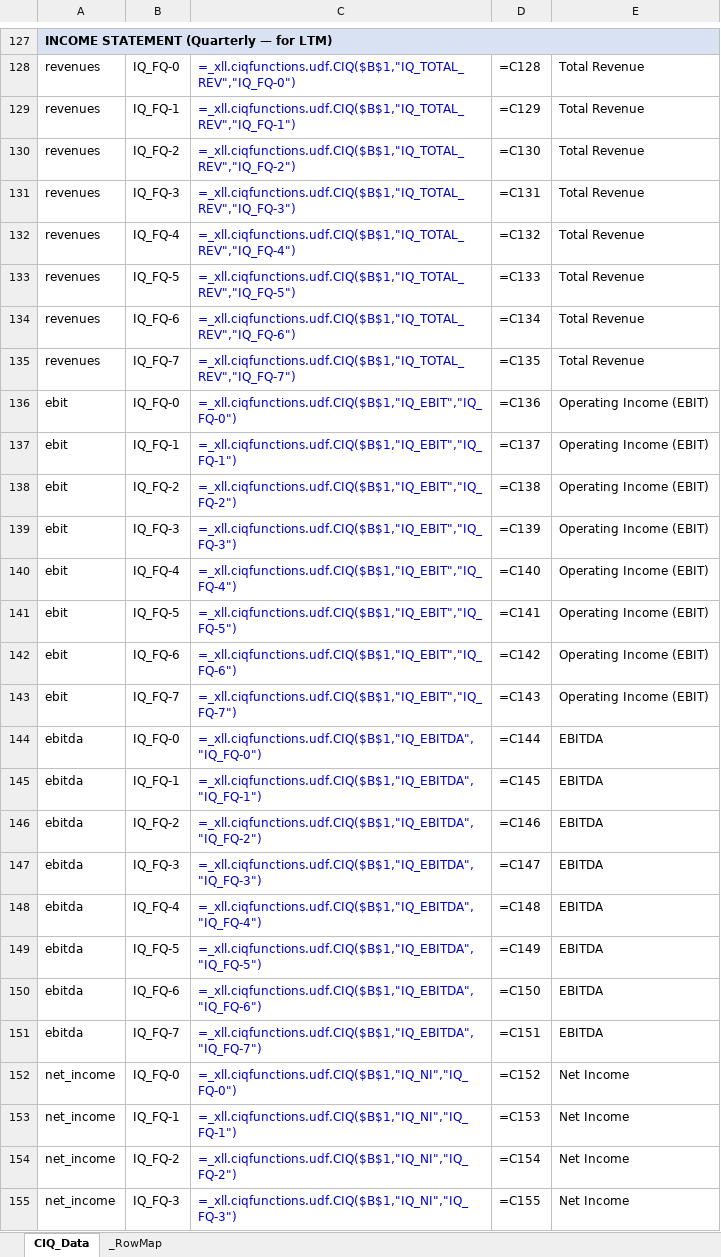
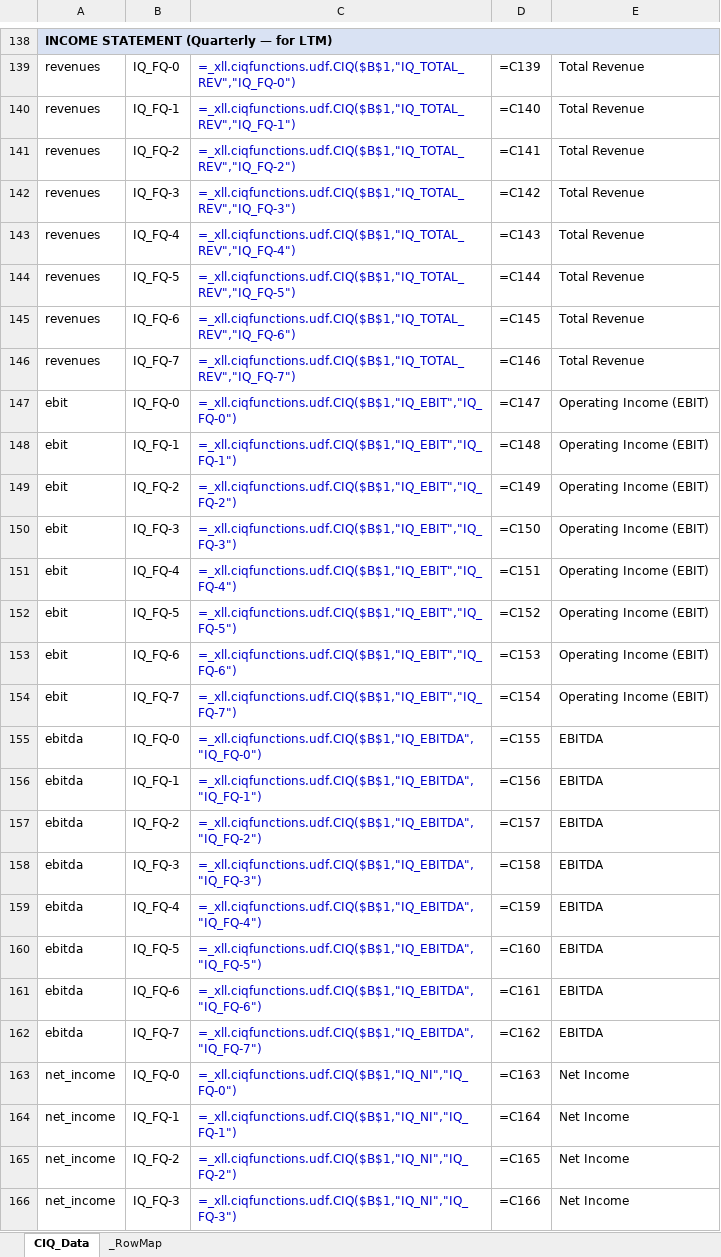
Before and after one commit to chrisuzy/Investment_Valuation_Agent, an Excel workbook: knowledge_base/ciq_fetches/CIQ_Fetch_Template.xlsx, sheet CIQ_Data, drawn as a sheet; only a part is shown, gaps mark what is left out; values as stored, in another font and other column widths than the file's, no borders; formulas without a stored value are shown as written; addresses are those after the commit; the diff covers the shown part only; the diff names each change by its address in the sheet, - before the commit and + after, or states it on an @@ line.

```diff
--- a/knowledge_base/ciq_fetches/CIQ_Fetch_Template.xlsx (sheet CIQ_Data)
+++ b/knowledge_base/ciq_fetches/CIQ_Fetch_Template.xlsx (sheet CIQ_Data)
-D139: =C128
+D139: =C139
-D140: =C129
+D140: =C140
-D141: =C130
+D141: =C141
-D142: =C131
+D142: =C142
-D143: =C132
+D143: =C143
-D144: =C133
+D144: =C144
-D145: =C134
+D145: =C145
-D146: =C135
+D146: =C146
-D147: =C136
+D147: =C147
-D148: =C137
+D148: =C148
-D149: =C138
+D149: =C149
-D150: =C139
+D150: =C150
-D151: =C140
+D151: =C151
-D152: =C141
+D152: =C152
-D153: =C142
+D153: =C153
-D154: =C143
+D154: =C154
-D155: =C144
+D155: =C155
-D156: =C145
+D156: =C156
-D157: =C146
+D157: =C157
-D158: =C147
+D158: =C158
-D159: =C148
+D159: =C159
-D160: =C149
+D160: =C160
-D161: =C150
+D161: =C161
-D162: =C151
+D162: =C162
-D163: =C152
+D163: =C163
-D164: =C153
+D164: =C164
-D165: =C154
+D165: =C165
-D166: =C155
+D166: =C166
```
Also changed, not shown: 21 added rows and 195 edited cells elsewhere in this sheet, sheet _RowMap, 1 other file.
